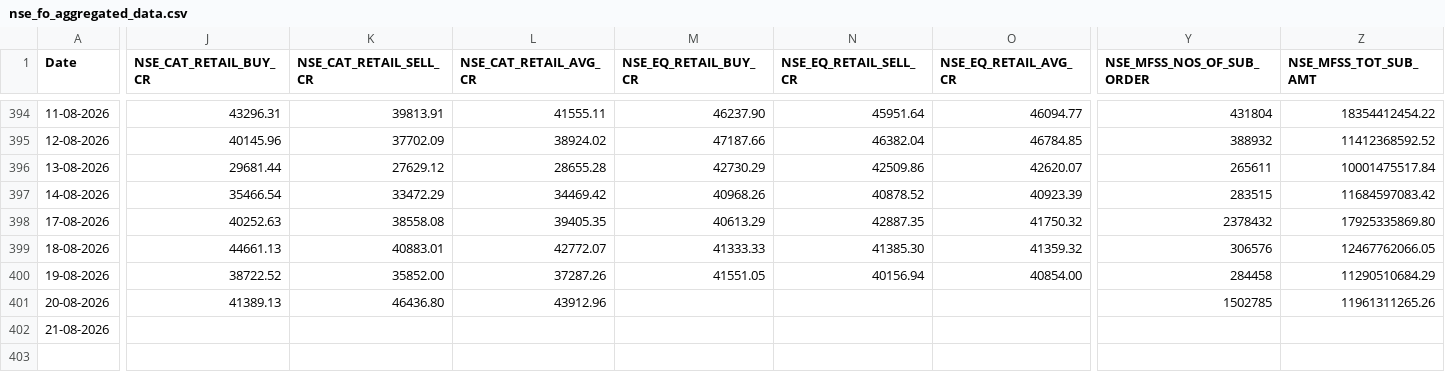
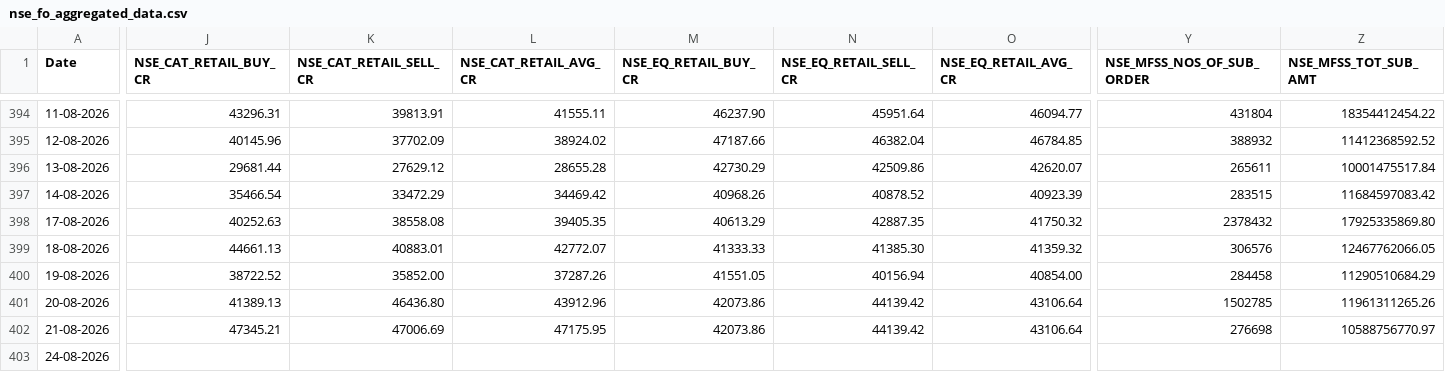
Before and after one commit to Rachitjainca/NSE-Industry-Feb-26, a CSV file: Data 1/nse_fo_aggregated_data.csv, drawn as a sheet; only a part is shown, gaps mark what is left out; rows hold the shown columns only; the diff covers the shown part only; the diff names each change by its address in the sheet, - before the commit and + after, or states it on an @@ line.

```diff
--- a/Data 1/nse_fo_aggregated_data.csv
+++ b/Data 1/nse_fo_aggregated_data.csv
-M401:M402 (NSE_EQ_RETAIL_BUY_CR): (empty)
+M401:M402 (NSE_EQ_RETAIL_BUY_CR): 42073.86
-N401:N402 (NSE_EQ_RETAIL_SELL_CR): (empty)
+N401:N402 (NSE_EQ_RETAIL_SELL_CR): 44139.42
-O401:O402 (NSE_EQ_RETAIL_AVG_CR): (empty)
+O401:O402 (NSE_EQ_RETAIL_AVG_CR): 43106.64
-J402 (NSE_CAT_RETAIL_BUY_CR): (empty)
+J402 (NSE_CAT_RETAIL_BUY_CR): 47345.21
-K402 (NSE_CAT_RETAIL_SELL_CR): (empty)
+K402 (NSE_CAT_RETAIL_SELL_CR): 47006.69
-L402 (NSE_CAT_RETAIL_AVG_CR): (empty)
+L402 (NSE_CAT_RETAIL_AVG_CR): 47175.95
-Y402 (NSE_MFSS_NOS_OF_SUB_ORDER): (empty)
+Y402 (NSE_MFSS_NOS_OF_SUB_ORDER): 276698
-Z402 (NSE_MFSS_TOT_SUB_AMT): (empty)
+Z402 (NSE_MFSS_TOT_SUB_AMT): 10588756770.97
+row 403: 24-08-2026
```
Also changed, not shown: 3 edited cells elsewhere in this file, 12 other files.
